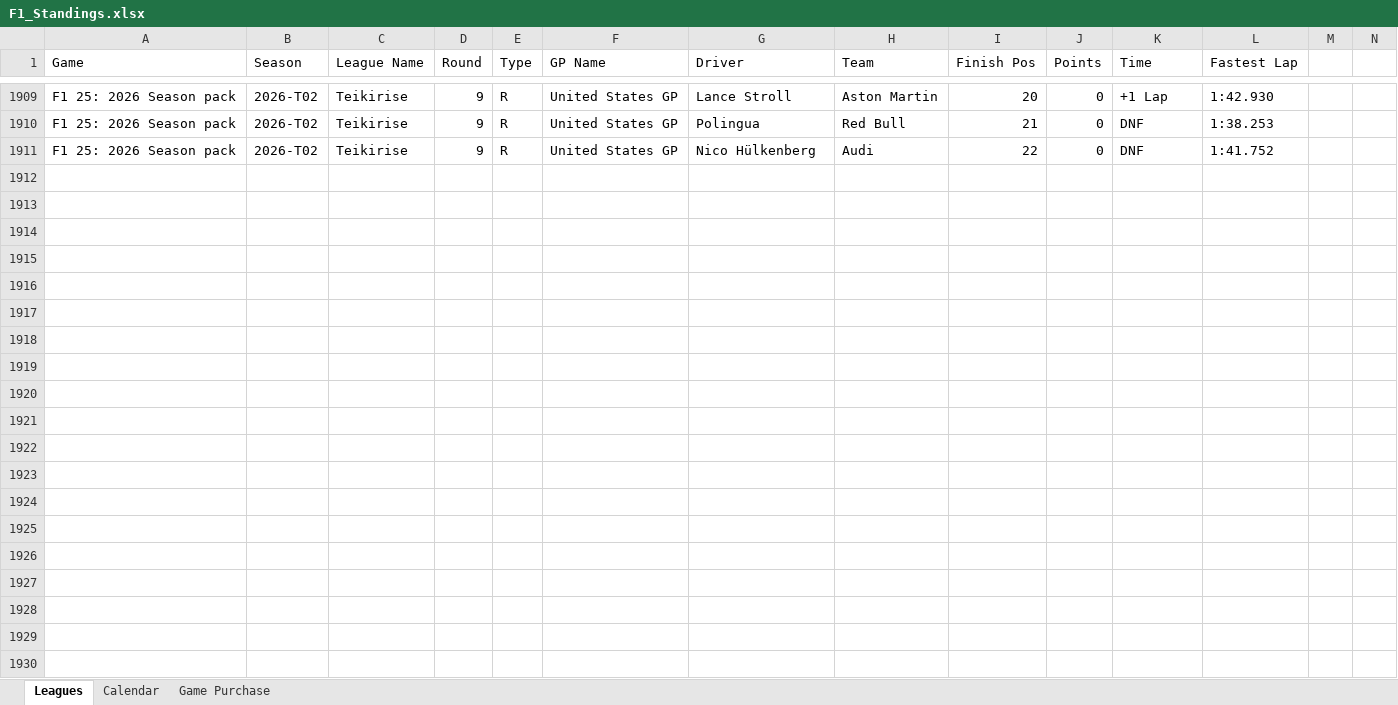
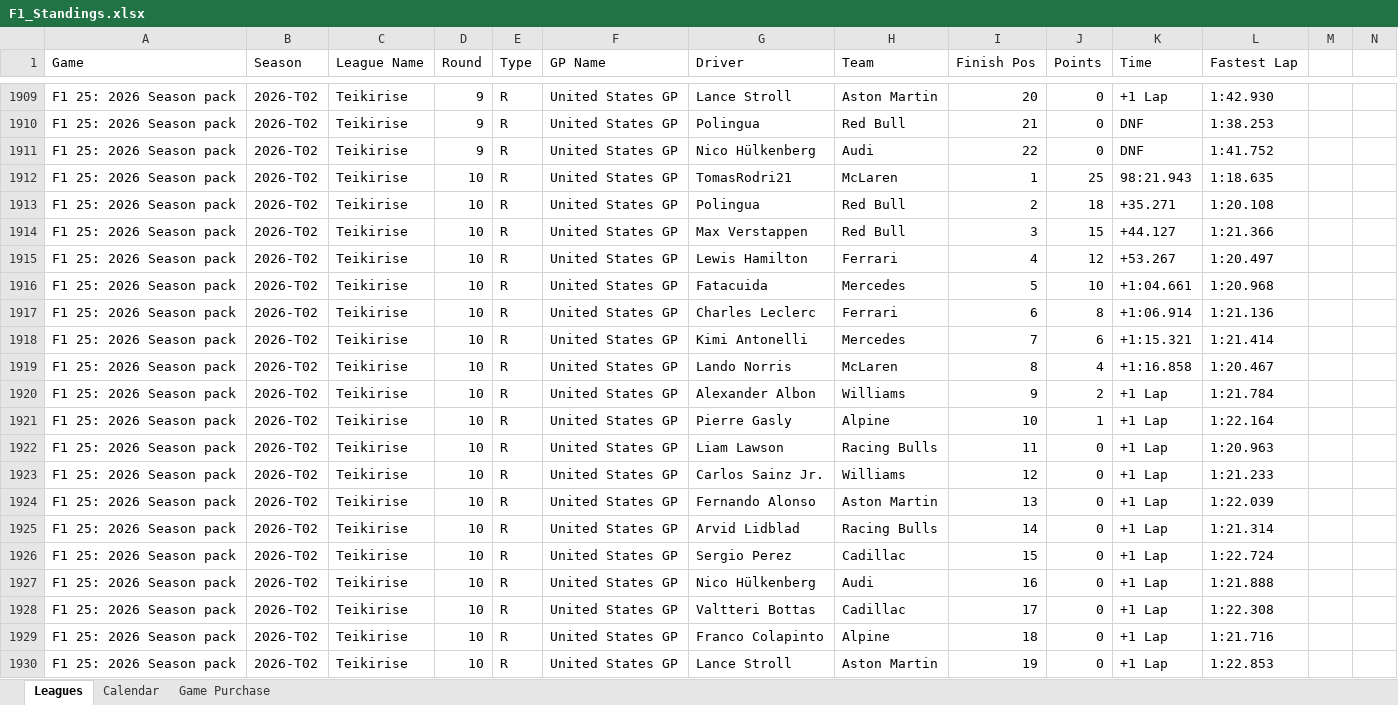
Before and after one commit to rcr1995/f1-game-dashboard, an Excel workbook: F1_Standings.xlsx, sheet Leagues, drawn as a sheet; only a part is shown, gaps mark what is left out; values as stored, in another font and other column widths than the file's, no borders; rows hold the shown columns only; the diff covers the shown part only; the diff names each change by its address in the sheet, - before the commit and + after, or states it on an @@ line.

```diff
--- a/F1_Standings.xlsx (sheet Leagues)
+++ b/F1_Standings.xlsx (sheet Leagues)
+row 1912: F1 25: 2026 Season pack | 2026-T02 | Teikirise | 10 | R | United States GP | TomasRodri21 | McLaren | 1 | 25 | 98:21.943 | 1:18.635
+row 1913: F1 25: 2026 Season pack | 2026-T02 | Teikirise | 10 | R | United States GP | Polingua | Red Bull | 2 | 18 | +35.271 | 1:20.108
+row 1914: F1 25: 2026 Season pack | 2026-T02 | Teikirise | 10 | R | United States GP | Max Verstappen | Red Bull | 3 | 15 | +44.127 | 1:21.366
+row 1915: F1 25: 2026 Season pack | 2026-T02 | Teikirise | 10 | R | United States GP | Lewis Hamilton | Ferrari | 4 | 12 | +53.267 | 1:20.497
+row 1916: F1 25: 2026 Season pack | 2026-T02 | Teikirise | 10 | R | United States GP | Fatacuida | Mercedes | 5 | 10 | +1:04.661 | 1:20.968
+row 1917: F1 25: 2026 Season pack | 2026-T02 | Teikirise | 10 | R | United States GP | Charles Leclerc | Ferrari | 6 | 8 | +1:06.914 | 1:21.136
+row 1918: F1 25: 2026 Season pack | 2026-T02 | Teikirise | 10 | R | United States GP | Kimi Antonelli | Mercedes | 7 | 6 | +1:15.321 | 1:21.414
+row 1919: F1 25: 2026 Season pack | 2026-T02 | Teikirise | 10 | R | United States GP | Lando Norris | McLaren | 8 | 4 | +1:16.858 | 1:20.467
+row 1920: F1 25: 2026 Season pack | 2026-T02 | Teikirise | 10 | R | United States GP | Alexander Albon | Williams | 9 | 2 | +1 Lap | 1:21.784
+row 1921: F1 25: 2026 Season pack | 2026-T02 | Teikirise | 10 | R | United States GP | Pierre Gasly | Alpine | 10 | 1 | +1 Lap | 1:22.164
+row 1922: F1 25: 2026 Season pack | 2026-T02 | Teikirise | 10 | R | United States GP | Liam Lawson | Racing Bulls | 11 | 0 | +1 Lap | 1:20.963
+row 1923: F1 25: 2026 Season pack | 2026-T02 | Teikirise | 10 | R | United States GP | Carlos Sainz Jr. | Williams | 12 | 0 | +1 Lap | 1:21.233
+row 1924: F1 25: 2026 Season pack | 2026-T02 | Teikirise | 10 | R | United States GP | Fernando Alonso | Aston Martin | 13 | 0 | +1 Lap | 1:22.039
+row 1925: F1 25: 2026 Season pack | 2026-T02 | Teikirise | 10 | R | United States GP | Arvid Lidblad | Racing Bulls | 14 | 0 | +1 Lap | 1:21.314
+row 1926: F1 25: 2026 Season pack | 2026-T02 | Teikirise | 10 | R | United States GP | Sergio Perez | Cadillac | 15 | 0 | +1 Lap | 1:22.724
+row 1927: F1 25: 2026 Season pack | 2026-T02 | Teikirise | 10 | R | United States GP | Nico Hülkenberg | Audi | 16 | 0 | +1 Lap | 1:21.888
+row 1928: F1 25: 2026 Season pack | 2026-T02 | Teikirise | 10 | R | United States GP | Valtteri Bottas | Cadillac | 17 | 0 | +1 Lap | 1:22.308
+row 1929: F1 25: 2026 Season pack | 2026-T02 | Teikirise | 10 | R | United States GP | Franco Colapinto | Alpine | 18 | 0 | +1 Lap | 1:21.716
+row 1930: F1 25: 2026 Season pack | 2026-T02 | Teikirise | 10 | R | United States GP | Lance Stroll | Aston Martin | 19 | 0 | +1 Lap | 1:22.853
```
Also changed, not shown: 3 added rows elsewhere in this sheet, sheet Calendar.
